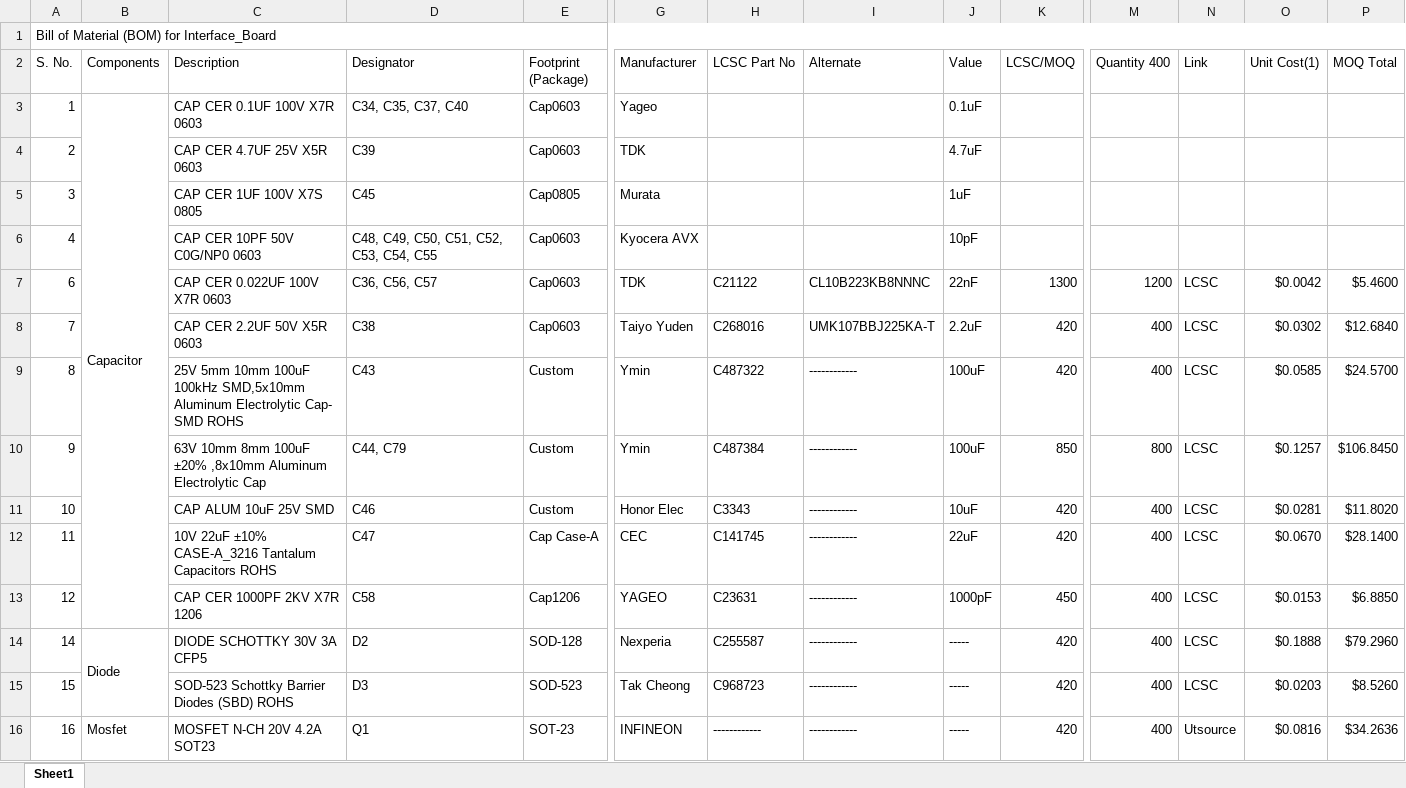
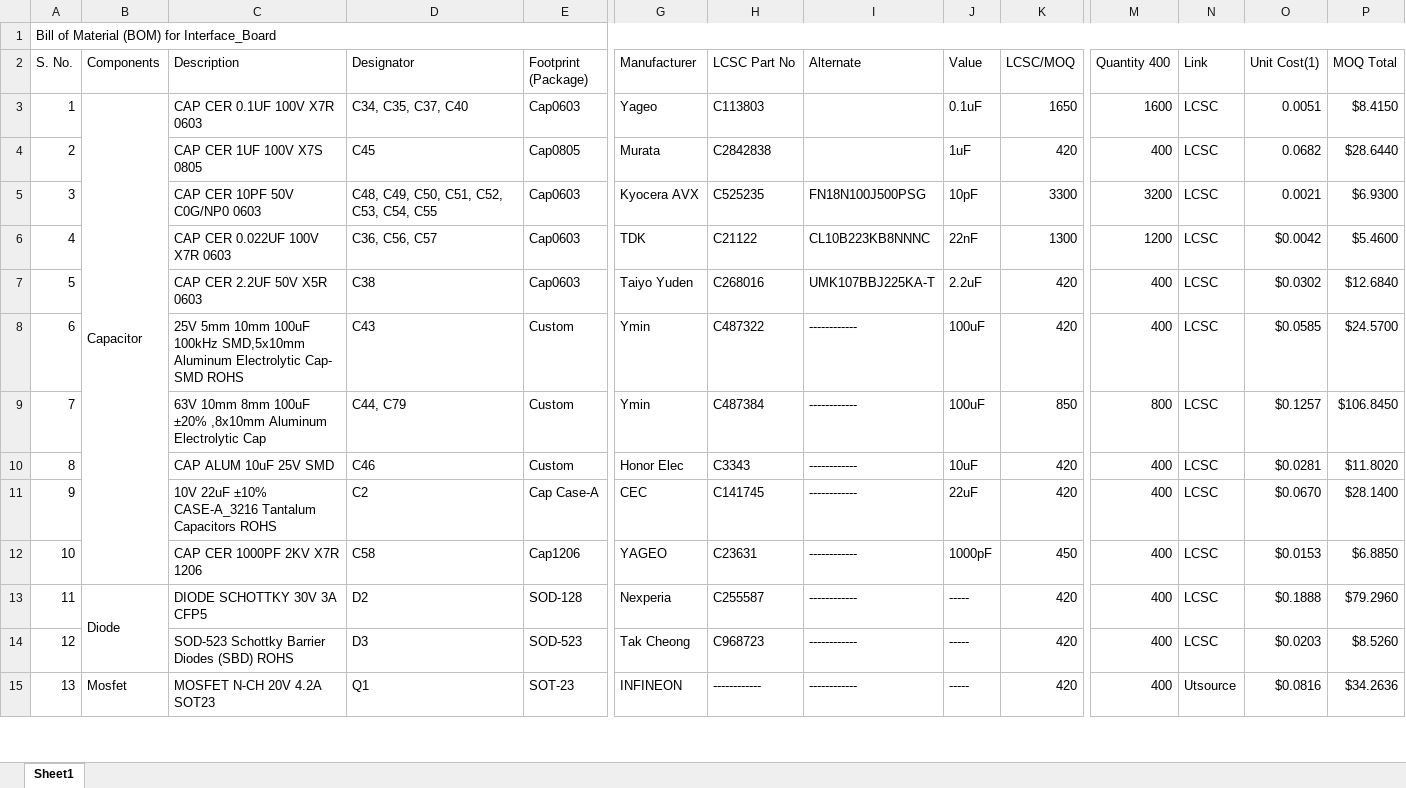
Before and after one commit to eSpark-Backup/christian-raun-ethercat-design, an Excel workbook: Deliverables/BOM/LCSC_Interface_Board.xlsx, sheet Sheet1, drawn as a sheet; only a part is shown, gaps mark what is left out; values as stored, in another font and other column widths than the file's, no cell formats; conditional formats not drawn; removed rows and columns are numbered as before the commit, all else as after; rows hold the shown columns only; the diff covers the shown part only; the diff names each change by its address in the sheet, - before the commit and + after, or states it on an @@ line.

```diff
--- a/Deliverables/BOM/LCSC_Interface_Board.xlsx (sheet Sheet1)
+++ b/Deliverables/BOM/LCSC_Interface_Board.xlsx (sheet Sheet1)
-H3 (LCSC Part No): (empty)
+H3 (LCSC Part No): C113803
-K3 (LCSC/MOQ): (empty)
+K3 (LCSC/MOQ): 1650
-M3 (Quantity 400): (empty)
+M3 (Quantity 400): 1600
-N3 (Link): (empty)
+N3 (Link): LCSC
-O3 (Unit Cost(1)): (empty)
+O3 (Unit Cost(1)): 0.0051
-P3 (MOQ Total): (empty)
+P3 (MOQ Total): $8.4150
-row 4: 2 |  | CAP CER 4.7UF 25V X5R 0603 | C39 | Cap0603 | TDK |  |  | 4.7uF
-A4 (S. No.): 3
+A4 (S. No.): 2
-H4 (LCSC Part No): (empty)
+H4 (LCSC Part No): C2842838
-K4 (LCSC/MOQ): (empty)
+K4 (LCSC/MOQ): 420
-M4 (Quantity 400): (empty)
+M4 (Quantity 400): 400
-N4:N5 (Link): (empty)
+N4:N5 (Link): LCSC
-O4 (Unit Cost(1)): (empty)
+O4 (Unit Cost(1)): 0.0682
-P4 (MOQ Total): (empty)
+P4 (MOQ Total): $28.6440
-A5 (S. No.): 4
+A5 (S. No.): 3
-H5 (LCSC Part No): (empty)
+H5 (LCSC Part No): C525235
-I5 (Alternate): (empty)
+I5 (Alternate): FN18N100J500PSG
-K5 (LCSC/MOQ): (empty)
+K5 (LCSC/MOQ): 3300
-M5 (Quantity 400): (empty)
+M5 (Quantity 400): 3200
-O5 (Unit Cost(1)): (empty)
+O5 (Unit Cost(1)): 0.0021
-P5 (MOQ Total): (empty)
+P5 (MOQ Total): $6.9300
-A6 (S. No.): 6
+A6 (S. No.): 4
-A7 (S. No.): 7
+A7 (S. No.): 5
-A8 (S. No.): 8
+A8 (S. No.): 6
-A9 (S. No.): 9
+A9 (S. No.): 7
-A10 (S. No.): 10
+A10 (S. No.): 8
-A11 (S. No.): 11
+A11 (S. No.): 9
-D11 (Designator): C47
+D11 (Designator): C2
-A12 (S. No.): 12
+A12 (S. No.): 10
-A13 (S. No.): 14
+A13 (S. No.): 11
-A14 (S. No.): 15
+A14 (S. No.): 12
-A15 (S. No.): 16
+A15 (S. No.): 13
```
Also changed, not shown: 73 edited cells elsewhere in this sheet, cell formats, formulas that keep their value, Deliverables/BOM/Altiumgenerated_Control_Board.xlsx, Deliverables/BOM/Altiumgenerated_Interface_Board.xlsx, 4 other files.
